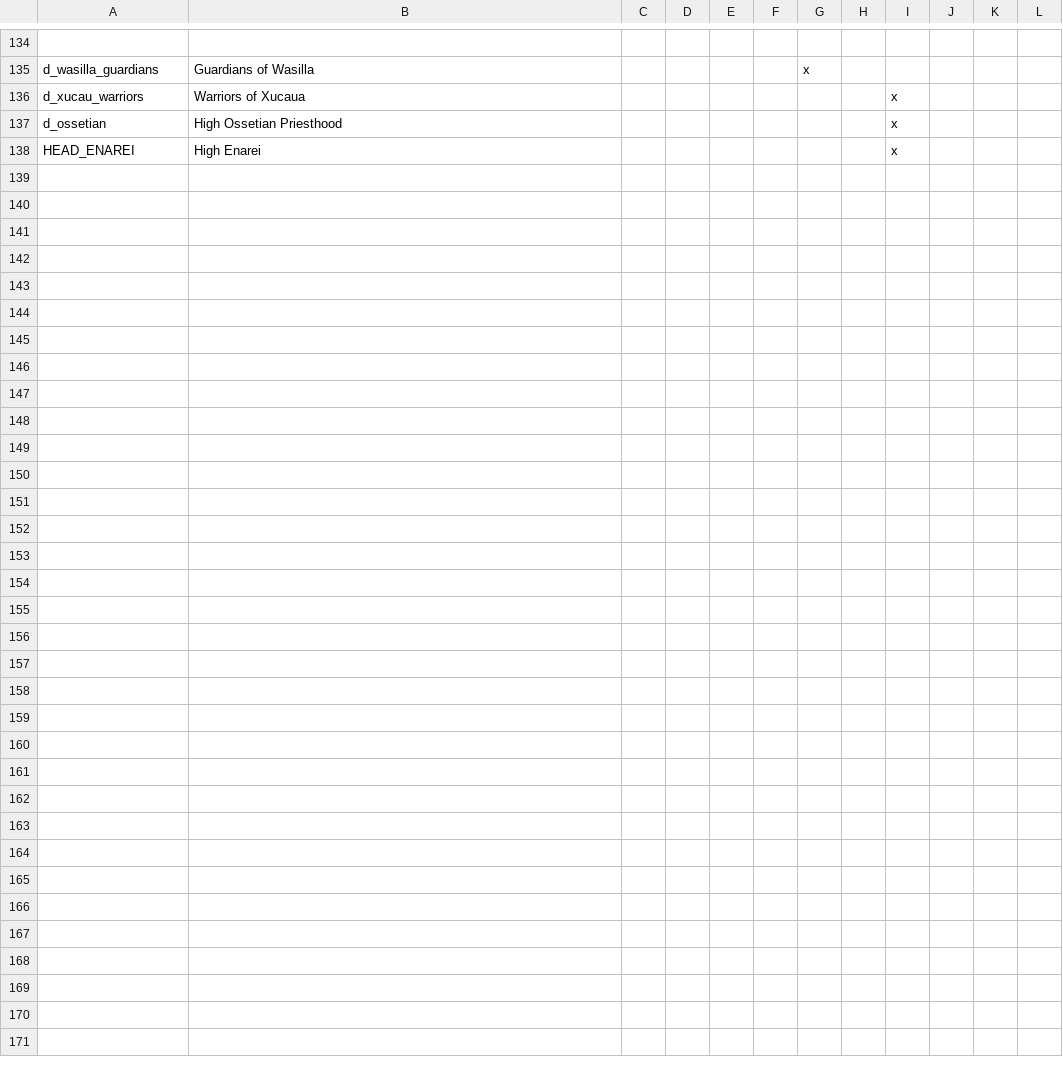
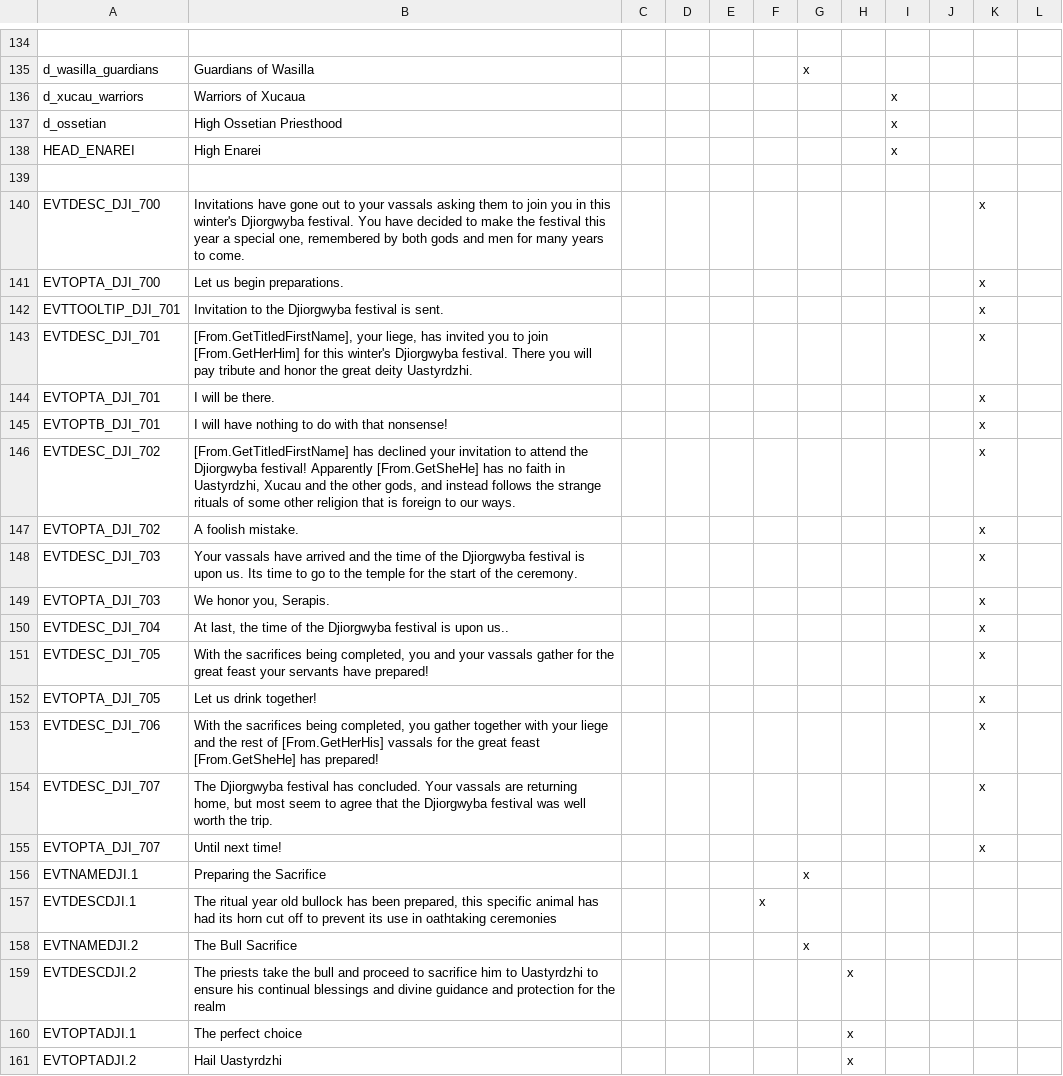
Before and after one commit to swf541/Gloria-Regni, a CSV file: Monotheism Rising Reloaded/localisation/Ossetian_Paganism.csv, drawn as a sheet; only a part is shown, gaps mark what is left out; the diff names each change by its address in the sheet, - before the commit and + after, or states it on an @@ line.

```diff
--- a/Monotheism Rising Reloaded/localisation/Ossetian_Paganism.csv
+++ b/Monotheism Rising Reloaded/localisation/Ossetian_Paganism.csv
+row 139: (empty)
+row 140: EVTDESC_DJI_700 | Invitations have gone out to your vassals asking them to join you in this winter's Djiorgwyba festival. You have decided to make the festival this year a special one, remembered by both gods and men for many years to come. |  |  |  |  |  |  |  |  | x
+row 141: EVTOPTA_DJI_700 | Let us begin preparations. |  |  |  |  |  |  |  |  | x
+row 142: EVTTOOLTIP_DJI_701 | Invitation to the Djiorgwyba festival is sent. |  |  |  |  |  |  |  |  | x
+row 143: EVTDESC_DJI_701 | [From.GetTitledFirstName], your liege, has invited you to join [From.GetHerHim] for this winter's Djiorgwyba festival. There you will pay tribute and honor the great deity Uastyrdzhi. |  |  |  |  |  |  |  |  | x
+row 144: EVTOPTA_DJI_701 | I will be there. |  |  |  |  |  |  |  |  | x
+row 145: EVTOPTB_DJI_701 | I will have nothing to do with that nonsense! |  |  |  |  |  |  |  |  | x
+row 146: EVTDESC_DJI_702 | [From.GetTitledFirstName] has declined your invitation to attend the Djiorgwyba festival! Apparently [From.GetSheHe] has no faith in Uastyrdzhi, Xucau and the other gods, and instead follows the strange rituals of some other religion that is foreign to our ways. |  |  |  |  |  |  |  |  | x
+row 147: EVTOPTA_DJI_702 | A foolish mistake. |  |  |  |  |  |  |  |  | x
+row 148: EVTDESC_DJI_703 | Your vassals have arrived and the time of the Djiorgwyba festival is upon us. Its time to go to the temple for the start of the ceremony. |  |  |  |  |  |  |  |  | x
+row 149: EVTOPTA_DJI_703 | We honor you, Serapis. |  |  |  |  |  |  |  |  | x
+row 150: EVTDESC_DJI_704 | At last, the time of the Djiorgwyba festival is upon us.. |  |  |  |  |  |  |  |  | x
+row 151: EVTDESC_DJI_705 | With the sacrifices being completed, you and your vassals gather for the great feast your servants have prepared! |  |  |  |  |  |  |  |  | x
+row 152: EVTOPTA_DJI_705 | Let us drink together! |  |  |  |  |  |  |  |  | x
+row 153: EVTDESC_DJI_706 | With the sacrifices being completed, you gather together with your liege and the rest of [From.GetHerHis] vassals for the great feast [From.GetSheHe] has prepared! |  |  |  |  |  |  |  |  | x
+row 154: EVTDESC_DJI_707 | The Djiorgwyba festival has concluded. Your vassals are returning home, but most seem to agree that the Djiorgwyba festival was well worth the trip. |  |  |  |  |  |  |  |  | x
+row 155: EVTOPTA_DJI_707 | Until next time! |  |  |  |  |  |  |  |  | x
+row 156: EVTNAMEDJI.1 | Preparing the Sacrifice |  |  |  |  | x
+row 157: EVTDESCDJI.1 | The ritual year old bullock has been prepared, this specific animal has had its horn cut off to prevent its use in oathtaking ceremonies |  |  |  | x
+row 158: EVTNAMEDJI.2 | The Bull Sacrifice |  |  |  |  | x
+row 159: EVTDESCDJI.2 | The priests take the bull and proceed to sacrifice him to Uastyrdzhi to ensure his continual blessings and divine guidance and protection for the realm |  |  |  |  |  | x
+row 160: EVTOPTADJI.1 | The perfect choice |  |  |  |  |  | x
+row 161: EVTOPTADJI.2 | Hail Uastyrdzhi |  |  |  |  |  | x
```
Also changed, not shown: 9 other files.
